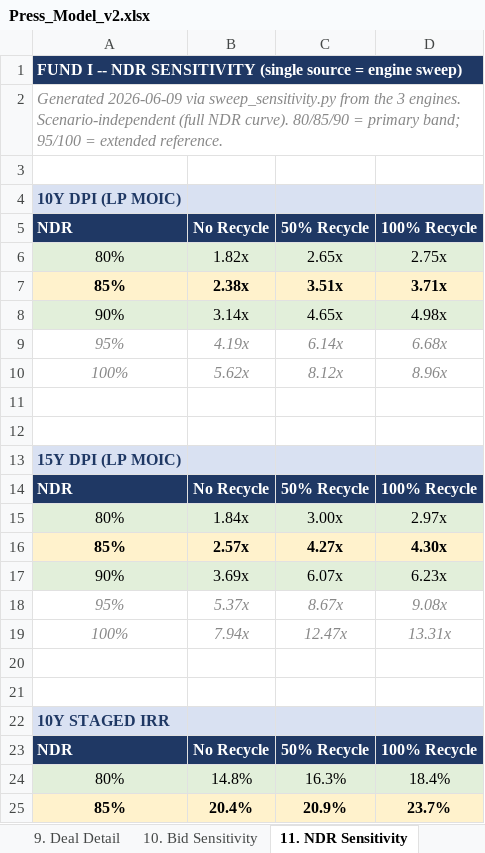
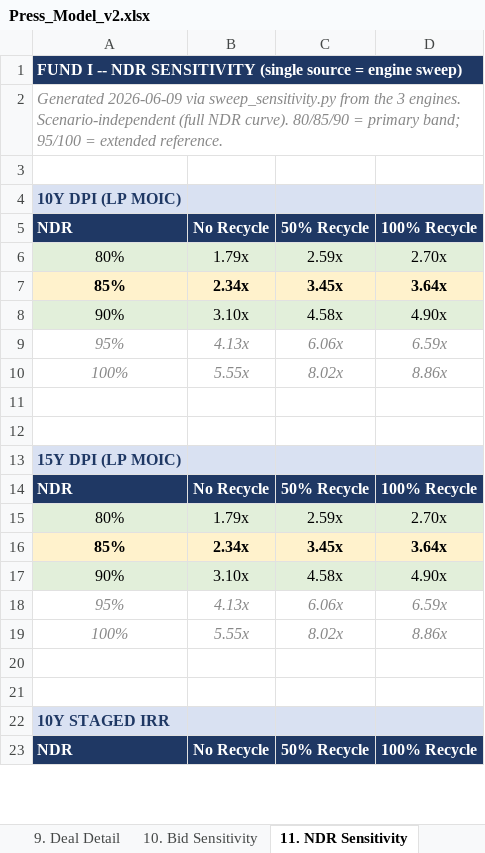
Before and after one commit to k-slow/hello-world, an Excel workbook: Press_Model_v2.xlsx, sheet 11. NDR Sensitivity, drawn as a sheet; only a part is shown; values as stored, in another font and other column widths than the file's, no borders; removed rows and columns are numbered as before the commit, all else as after; the diff covers the shown part only; the diff names each change by its address in the sheet, - before the commit and + after, or states it on an @@ line.

```diff
--- a/Press_Model_v2.xlsx (sheet 11. NDR Sensitivity)
+++ b/Press_Model_v2.xlsx (sheet 11. NDR Sensitivity)
-B6: 1.82x
+B6: 1.79x
-C6: 2.65x
+C6: 2.59x
-D6: 2.75x
+D6: 2.70x
-B7: 2.38x
+B7: 2.34x
-C7: 3.51x
+C7: 3.45x
-D7: 3.71x
+D7: 3.64x
-B8: 3.14x
+B8: 3.10x
-C8: 4.65x
+C8: 4.58x
-D8: 4.98x
+D8: 4.90x
-B9: 4.19x
+B9: 4.13x
-C9: 6.14x
+C9: 6.06x
-D9: 6.68x
+D9: 6.59x
-B10: 5.62x
+B10: 5.55x
-C10: 8.12x
+C10: 8.02x
-D10: 8.96x
+D10: 8.86x
-B15: 1.84x
+B15: 1.79x
-C15: 3.00x
+C15: 2.59x
-D15: 2.97x
+D15: 2.70x
-B16: 2.57x
+B16: 2.34x
-C16: 4.27x
+C16: 3.45x
-D16: 4.30x
+D16: 3.64x
-B17: 3.69x
+B17: 3.10x
-C17: 6.07x
+C17: 4.58x
-D17: 6.23x
+D17: 4.90x
-B18: 5.37x
+B18: 4.13x
-C18: 8.67x
+C18: 6.06x
-D18: 9.08x
+D18: 6.59x
-B19: 7.94x
+B19: 5.55x
-C19: 12.47x
+C19: 8.02x
-D19: 13.31x
+D19: 8.86x
-row 24: 80% | 14.8% | 16.3% | 18.4%
-row 25: 85% | 20.4% | 20.9% | 23.7%
```
Also changed, not shown: 10 added rows and 8 removed rows elsewhere in this sheet, sheet _Engine_R50, sheet _Engine_R100, sheet _Engine_NR, sheet 1. Press Assumptions, sheet 13. Stress Test, sheet 19. Sources & Uses.
